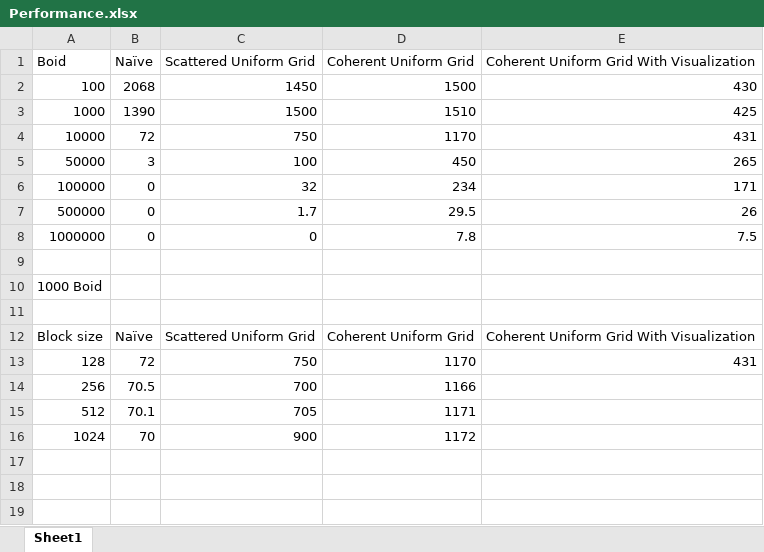
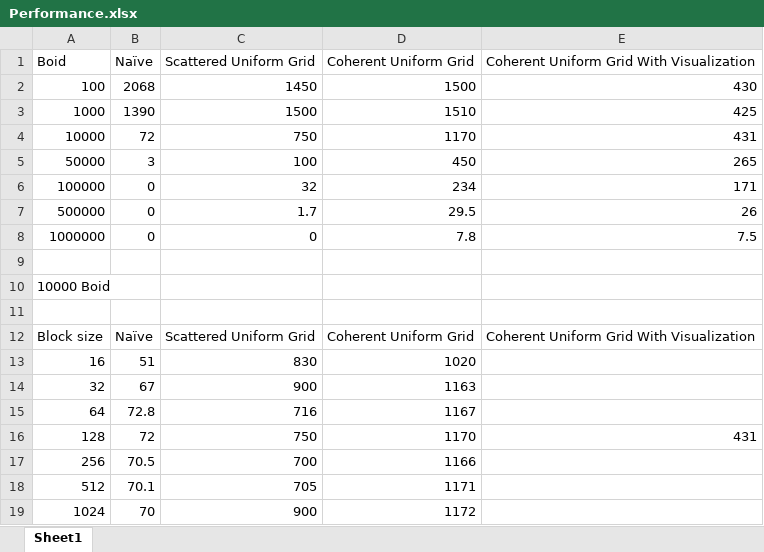
Before and after one commit to CIS565-Fall-2021/Project1-CUDA-Flocking, an Excel workbook: Performance.xlsx, sheet Sheet1, drawn as a sheet; values as stored, in another font and other column widths than the file's, no borders; charts and pictures not drawn; the diff names each change by its address in the sheet, - before the commit and + after, or states it on an @@ line.

Commit message:
update performance analysis

```diff
--- a/Performance.xlsx (sheet Sheet1)
+++ b/Performance.xlsx (sheet Sheet1)
-A10 (Boid): 1000 Boid
+A10 (Boid): 10000 Boid
+row 13: 16 | 51 | 830 | 1020
+row 14: 32 | 67 | 900 | 1163
+row 15: 64 | 72.8 | 716 | 1167
```
Also changed, not shown: charts or pictures, 2 other files.
